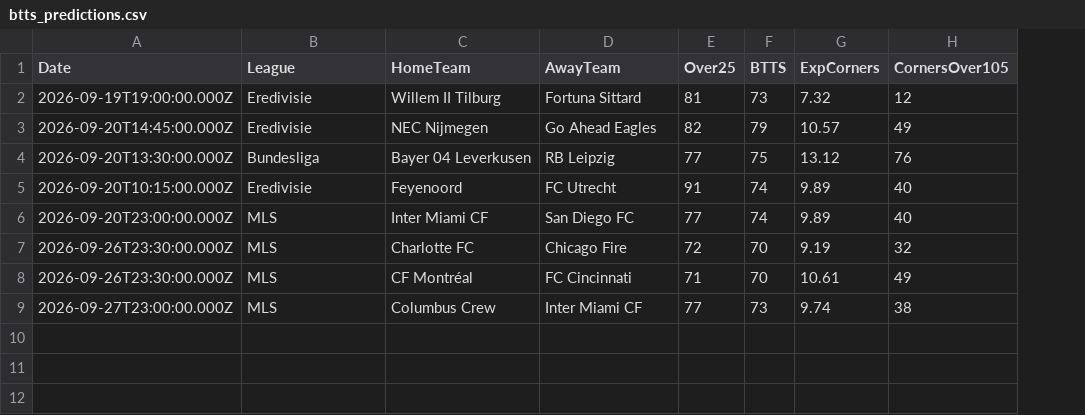
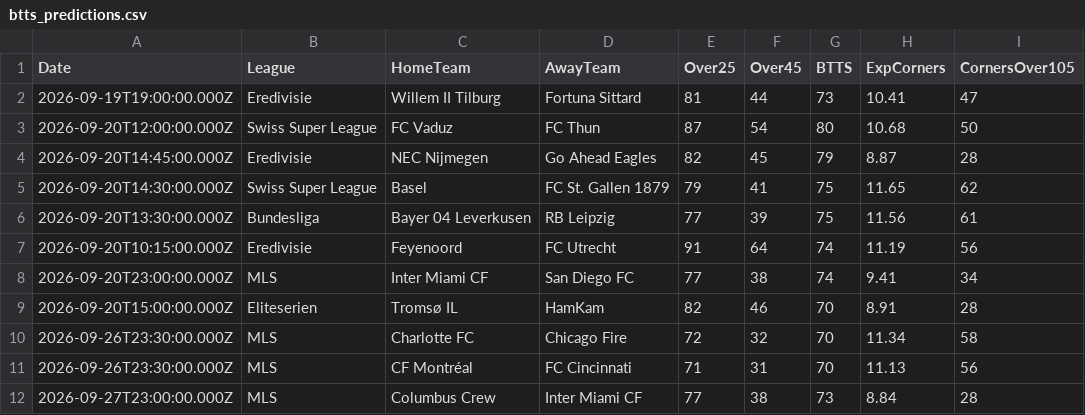
Before and after one commit to niibaboo/SportsIQ, a CSV file: docs/match-iq/scanners/btts/btts_predictions.csv, drawn as a sheet; addresses are those after the commit; the diff names each change by its address in the sheet, - before the commit and + after, or states it on an @@ line.

```diff
--- a/docs/match-iq/scanners/btts/btts_predictions.csv
+++ b/docs/match-iq/scanners/btts/btts_predictions.csv
+column F (Over45), row 2: 44; row 4: 45; rows 6-8: 39 | 64 | 38; rows 10-12: 32 | 31 | 38
-H2 (ExpCorners): 7.32
+H2 (ExpCorners): 10.41
-I2 (CornersOver105): 12
+I2 (CornersOver105): 47
+row 3: 2026-09-20T12:00:00.000Z | Swiss Super League | FC Vaduz | FC Thun | 87 | 54 | 80 | 10.68 | 50
-H4 (ExpCorners): 10.57
+H4 (ExpCorners): 8.87
-I4 (CornersOver105): 49
+I4 (CornersOver105): 28
+row 5: 2026-09-20T14:30:00.000Z | Swiss Super League | Basel | FC St. Gallen 1879 | 79 | 41 | 75 | 11.65 | 62
-H6 (ExpCorners): 13.12
+H6 (ExpCorners): 11.56
-I6 (CornersOver105): 76
+I6 (CornersOver105): 61
-H7 (ExpCorners): 9.89
+H7 (ExpCorners): 11.19
-I7 (CornersOver105): 40
+I7 (CornersOver105): 56
-H8 (ExpCorners): 9.89
+H8 (ExpCorners): 9.41
-I8 (CornersOver105): 40
+I8 (CornersOver105): 34
+row 9: 2026-09-20T15:00:00.000Z | Eliteserien | Tromsø IL | HamKam | 82 | 46 | 70 | 8.91 | 28
-H10 (ExpCorners): 9.19
+H10 (ExpCorners): 11.34
-I10 (CornersOver105): 32
+I10 (CornersOver105): 58
-H11 (ExpCorners): 10.61
+H11 (ExpCorners): 11.13
-I11 (CornersOver105): 49
+I11 (CornersOver105): 56
-H12 (ExpCorners): 9.74
+H12 (ExpCorners): 8.84
-I12 (CornersOver105): 38
+I12 (CornersOver105): 28
```
Also changed, not shown: docs/match-iq/match_iq_predictions.csv, docs/match-iq/scanners/corners/corners_predictions.csv, 24 other files.
